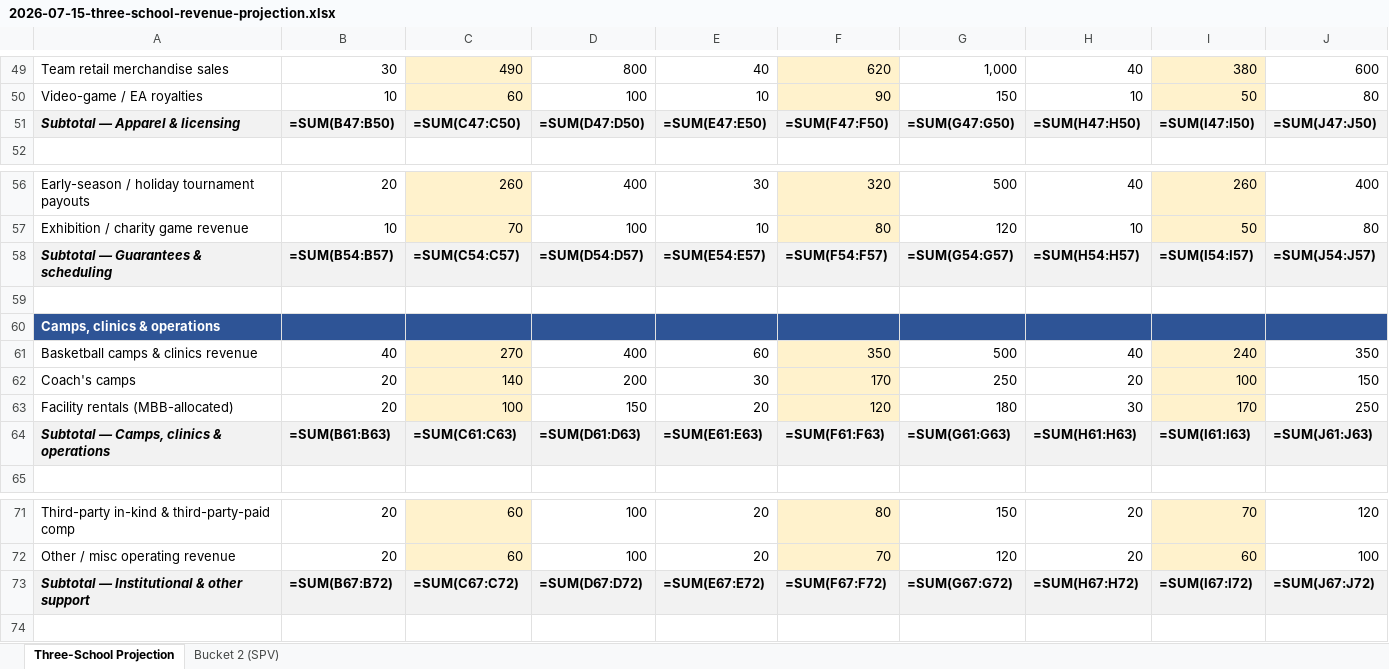
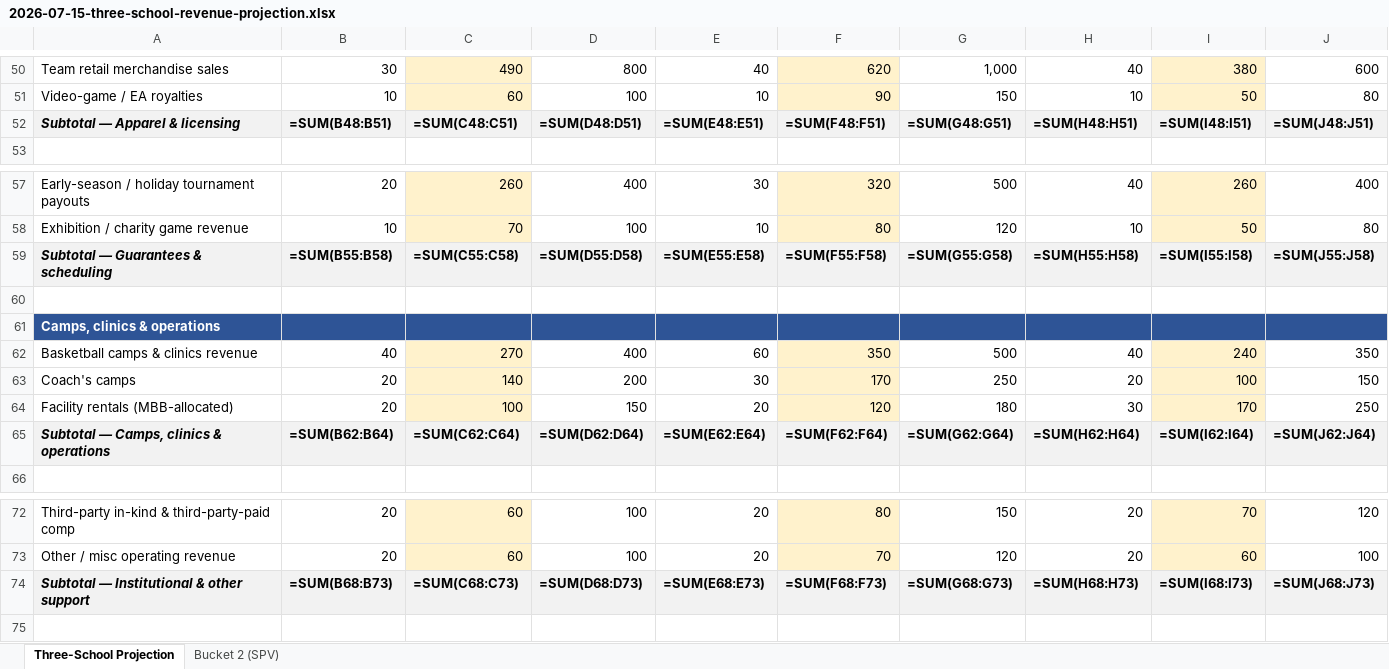
Before and after one commit to ndesilva12/brain-vault, an Excel workbook: cinderella/Outputs/2026-07-15-three-school-revenue-projection.xlsx, sheet Three-School Projection, drawn as a sheet; only a part is shown, gaps mark what is left out; values as stored, in another font and other column widths than the file's, no borders; formulas without a stored value are shown as written; addresses are those after the commit; the diff covers the shown part only; the diff names each change by its address in the sheet, - before the commit and + after, or states it on an @@ line.

```diff
--- a/cinderella/Outputs/2026-07-15-three-school-revenue-projection.xlsx (sheet Three-School Projection)
+++ b/cinderella/Outputs/2026-07-15-three-school-revenue-projection.xlsx (sheet Three-School Projection)
-B52: =SUM(B47:B50)
+B52: =SUM(B48:B51)
-C52: =SUM(C47:C50)
+C52: =SUM(C48:C51)
-D52: =SUM(D47:D50)
+D52: =SUM(D48:D51)
-E52: =SUM(E47:E50)
+E52: =SUM(E48:E51)
-F52: =SUM(F47:F50)
+F52: =SUM(F48:F51)
-G52: =SUM(G47:G50)
+G52: =SUM(G48:G51)
-H52: =SUM(H47:H50)
+H52: =SUM(H48:H51)
-I52: =SUM(I47:I50)
+I52: =SUM(I48:I51)
-J52: =SUM(J47:J50)
+J52: =SUM(J48:J51)
-B59: =SUM(B54:B57)
+B59: =SUM(B55:B58)
-C59: =SUM(C54:C57)
+C59: =SUM(C55:C58)
-D59: =SUM(D54:D57)
+D59: =SUM(D55:D58)
-E59: =SUM(E54:E57)
+E59: =SUM(E55:E58)
-F59: =SUM(F54:F57)
+F59: =SUM(F55:F58)
-G59: =SUM(G54:G57)
+G59: =SUM(G55:G58)
-H59: =SUM(H54:H57)
+H59: =SUM(H55:H58)
-I59: =SUM(I54:I57)
+I59: =SUM(I55:I58)
-J59: =SUM(J54:J57)
+J59: =SUM(J55:J58)
-B65: =SUM(B61:B63)
+B65: =SUM(B62:B64)
-C65: =SUM(C61:C63)
+C65: =SUM(C62:C64)
-D65: =SUM(D61:D63)
+D65: =SUM(D62:D64)
-E65: =SUM(E61:E63)
+E65: =SUM(E62:E64)
-F65: =SUM(F61:F63)
+F65: =SUM(F62:F64)
-G65: =SUM(G61:G63)
+G65: =SUM(G62:G64)
-H65: =SUM(H61:H63)
+H65: =SUM(H62:H64)
-I65: =SUM(I61:I63)
+I65: =SUM(I62:I64)
-J65: =SUM(J61:J63)
+J65: =SUM(J62:J64)
-B74: =SUM(B67:B72)
+B74: =SUM(B68:B73)
-C74: =SUM(C67:C72)
+C74: =SUM(C68:C73)
-D74: =SUM(D67:D72)
+D74: =SUM(D68:D73)
-E74: =SUM(E67:E72)
+E74: =SUM(E68:E73)
-F74: =SUM(F67:F72)
+F74: =SUM(F68:F73)
-G74: =SUM(G67:G72)
+G74: =SUM(G68:G73)
-H74: =SUM(H67:H72)
+H74: =SUM(H68:H73)
-I74: =SUM(I67:I72)
+I74: =SUM(I68:I73)
-J74: =SUM(J67:J72)
+J74: =SUM(J68:J73)
```
Also changed, not shown: 1 added row and 67 edited cells elsewhere in this sheet, sheet Bucket 2 (SPV).
